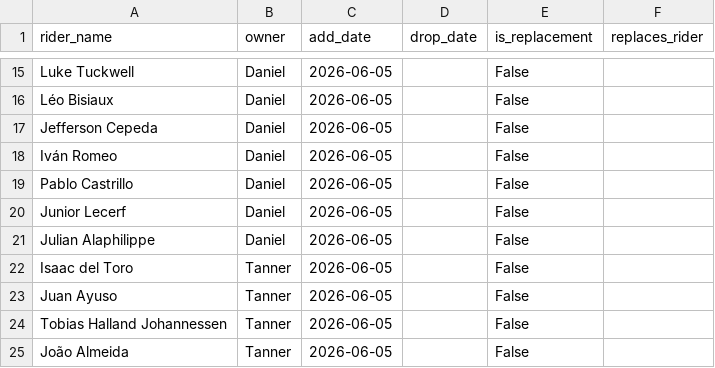
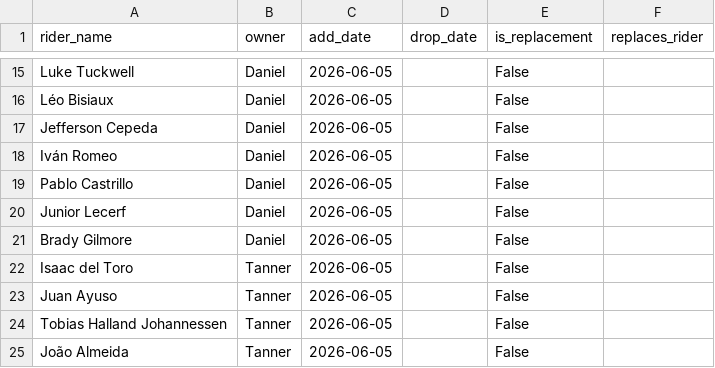
Before and after one commit to danpsh/2026-Tour-Auvergne-Rhone-Alpes, a CSV file: riders.csv, drawn as a sheet; only a part is shown, gaps mark what is left out.

Commit message:
Replace Julian Alaphilippe with Brady Gilmore

```diff
--- a/riders.csv
+++ b/riders.csv
@@ -20,3 +20,3 @@ Pablo Castrillo,Daniel,2026-06-05,,False,
 Junior Lecerf,Daniel,2026-06-05,,False,
-Julian Alaphilippe,Daniel,2026-06-05,,False,
+Brady Gilmore,Daniel,2026-06-05,,False,
 Isaac del Toro,Tanner,2026-06-05,,False,
```
